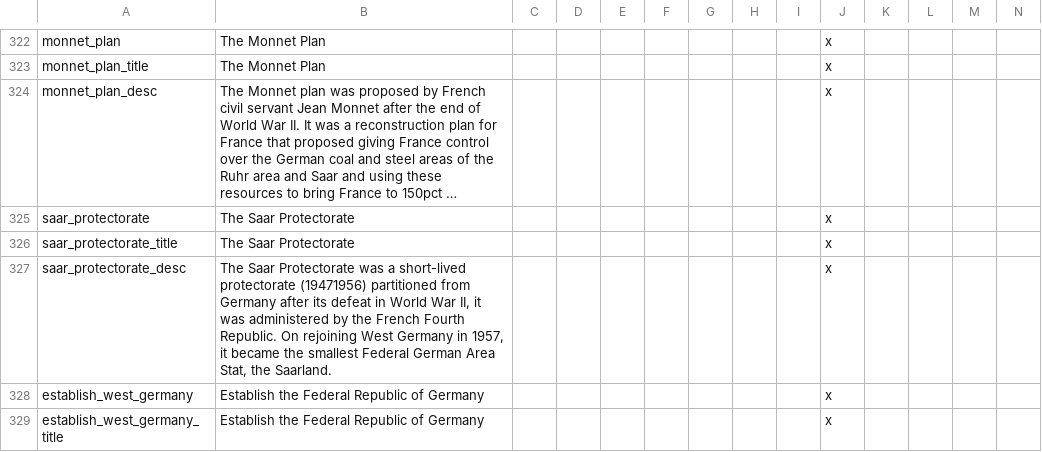
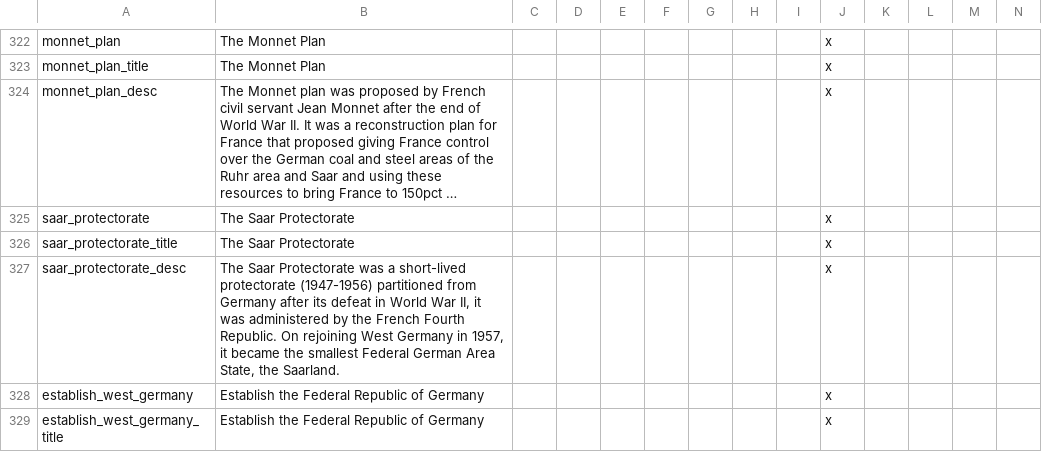
Before and after one commit to simsulla/nwomod, a CSV file: NWO/localisation/nwo_decisions.csv, drawn as a sheet; only a part is shown, gaps mark what is left out; long unchanged cells end in …; the diff covers the shown part only.

```diff
--- a/NWO/localisation/nwo_decisions.csv
+++ b/NWO/localisation/nwo_decisions.csv
@@ -326,3 +326,3 @@ saar_protectorate;The Saar Protectorate;;;;;;;;x;;;;;;;;;;;;;
 saar_protectorate_title;The Saar Protectorate;;;;;;;;x;;;;;;;;;;;;;
-saar_protectorate_desc;The Saar Protectorate was a short-lived protectorate (19471956) partitioned from Germany after its defeat in World War II, it was administered by the French Fourth Republic. On rejoining West Germany in 1957, it became the smallest Federal German Area Stat, the Saarland.;;;;;;;;x;;;;;;;;;;;;;
+saar_protectorate_desc;The Saar Protectorate was a short-lived protectorate (1947-1956) partitioned from Germany after its defeat in World War II, it was administered by the French Fourth Republic. On rejoining West Germany in 1957, it became the smallest Federal German Area State, the Saarland.;;;;;;;;x;;;;;;;;;;;;;
 establish_west_germany;Establish the Federal Republic of Germany;;;;;;;;x;;;;;;;;;;;;;
```
Also changed, not shown: 47 edited cells elsewhere in this file.
